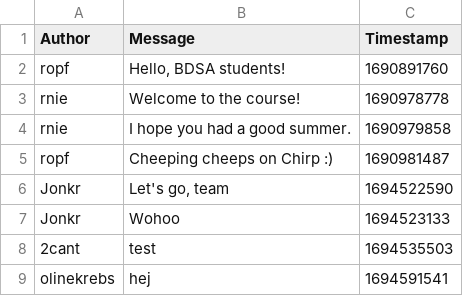
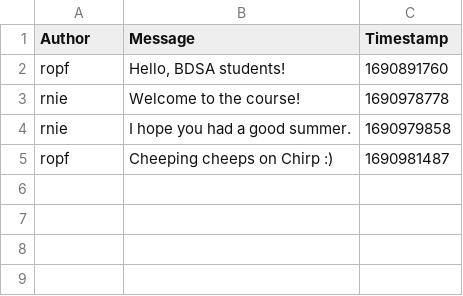
Before and after one commit to ITU-BDSA23-GROUP9/Chirp, a CSV file: Chirp.CLI/chirp_cli_db.csv, drawn as a sheet.

Commit message:
Update chirp_cli_db.csv

```diff
--- a/Chirp.CLI/chirp_cli_db.csv
+++ b/Chirp.CLI/chirp_cli_db.csv
@@ -5,5 +5 @@ rnie,"I hope you had a good summer.",1690979858
 ropf,"Cheeping cheeps on Chirp :)",1690981487
-Jonkr,"Let's go, team",1694522590
-Jonkr,Wohoo,1694523133
-2cant,test,1694535503
-olinekrebs,hej,1694591541
```
